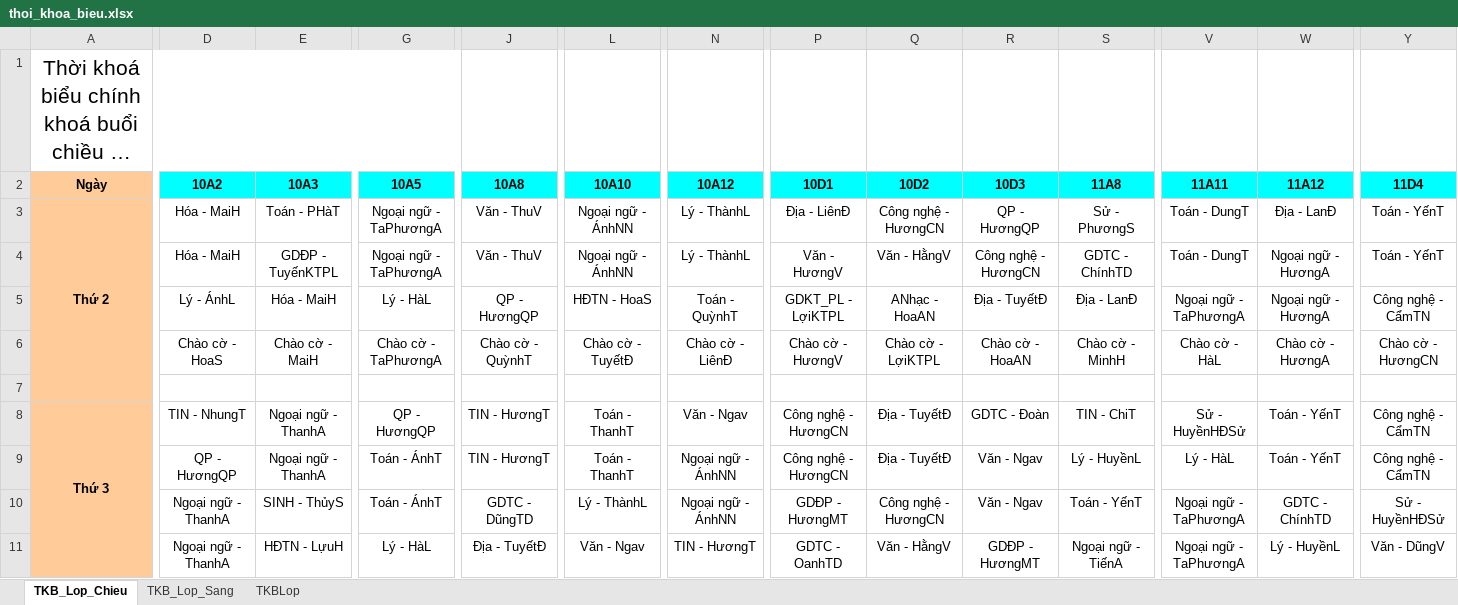
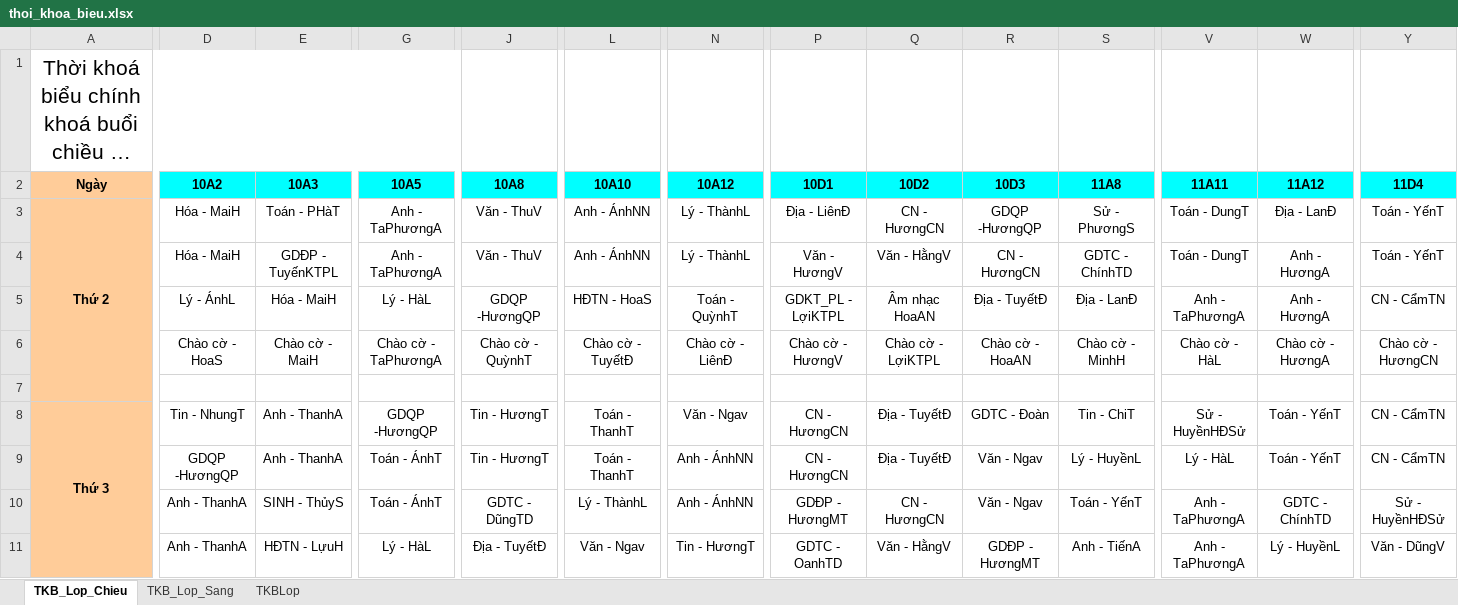
Before and after one commit to NTH-Mp42/chat-bot-dp, an Excel workbook: data/thoi_khoa_bieu.xlsx, sheet TKB_Lop_Chieu, drawn as a sheet; only a part is shown, gaps mark what is left out; long unchanged cells end in …; values as stored, in another font and other column widths than the file's, no borders; the diff covers the shown part only; the diff names each change by its address in the sheet, - before the commit and + after, or states it on an @@ line.

```diff
--- a/data/thoi_khoa_bieu.xlsx (sheet TKB_Lop_Chieu)
+++ b/data/thoi_khoa_bieu.xlsx (sheet TKB_Lop_Chieu)
-G3:G4 (10A5): Ngoại ngữ - TaPhươngA
+G3:G4 (10A5): Anh - TaPhươngA
-L3:L4 (10A10): Ngoại ngữ - ÁnhNN
+L3:L4 (10A10): Anh - ÁnhNN
-Q3 (10D2): Công nghệ - HươngCN
+Q3 (10D2): CN - HươngCN
-R3 (10D3): QP - HươngQP
+R3 (10D3): GDQP -HươngQP
-R4 (10D3): Công nghệ - HươngCN
+R4 (10D3): CN - HươngCN
-W4:W5 (11A12): Ngoại ngữ - HươngA
+W4:W5 (11A12): Anh - HươngA
-J5 (10A8): QP - HươngQP
+J5 (10A8): GDQP -HươngQP
-Q5 (10D2): ANhạc - HoaAN
+Q5 (10D2): Âm nhạc HoaAN
-V5 (11A11): Ngoại ngữ - TaPhươngA
+V5 (11A11): Anh - TaPhươngA
-Y5 (11D4): Công nghệ - CẩmTN
+Y5 (11D4): CN - CẩmTN
-D8 (10A2): TIN - NhungT
+D8 (10A2): Tin - NhungT
-E8:E9 (10A3): Ngoại ngữ - ThanhA
+E8:E9 (10A3): Anh - ThanhA
-G8 (10A5): QP - HươngQP
+G8 (10A5): GDQP -HươngQP
-J8:J9 (10A8): TIN - HươngT
+J8:J9 (10A8): Tin - HươngT
-P8:P9 (10D1): Công nghệ - HươngCN
+P8:P9 (10D1): CN - HươngCN
-S8 (11A8): TIN - ChiT
+S8 (11A8): Tin - ChiT
-Y8:Y9 (11D4): Công nghệ - CẩmTN
+Y8:Y9 (11D4): CN - CẩmTN
-D9 (10A2): QP - HươngQP
+D9 (10A2): GDQP -HươngQP
-N9:N10 (10A12): Ngoại ngữ - ÁnhNN
+N9:N10 (10A12): Anh - ÁnhNN
-D10:D11 (10A2): Ngoại ngữ - ThanhA
+D10:D11 (10A2): Anh - ThanhA
-Q10 (10D2): Công nghệ - HươngCN
+Q10 (10D2): CN - HươngCN
-V10:V11 (11A11): Ngoại ngữ - TaPhươngA
+V10:V11 (11A11): Anh - TaPhươngA
-N11 (10A12): TIN - HươngT
+N11 (10A12): Tin - HươngT
-S11 (11A8): Ngoại ngữ - TiếnA
+S11 (11A8): Anh - TiếnA
```
Also changed, not shown: 116 edited cells elsewhere in this sheet, sheet TKB_Lop_Sang, 9 other files.
